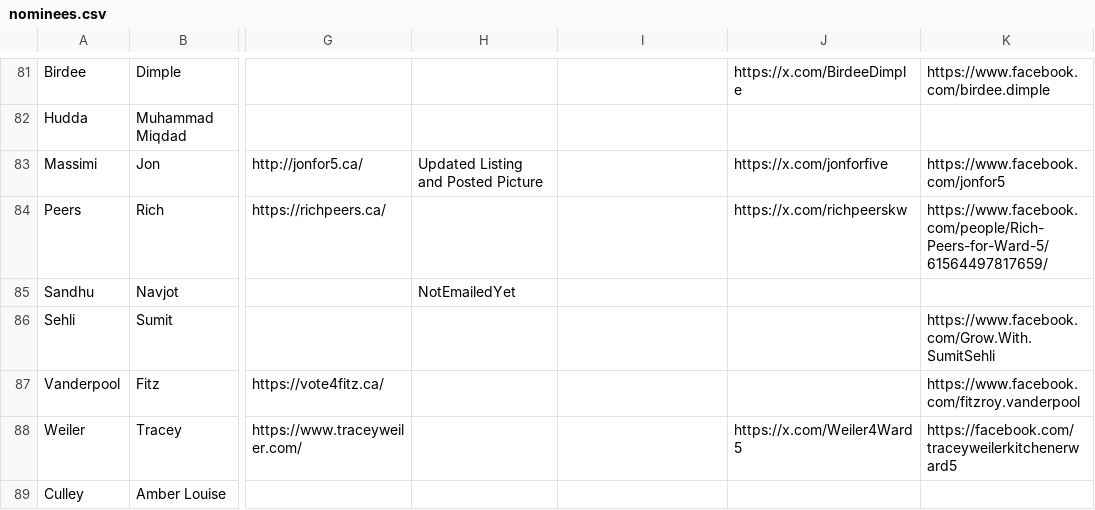
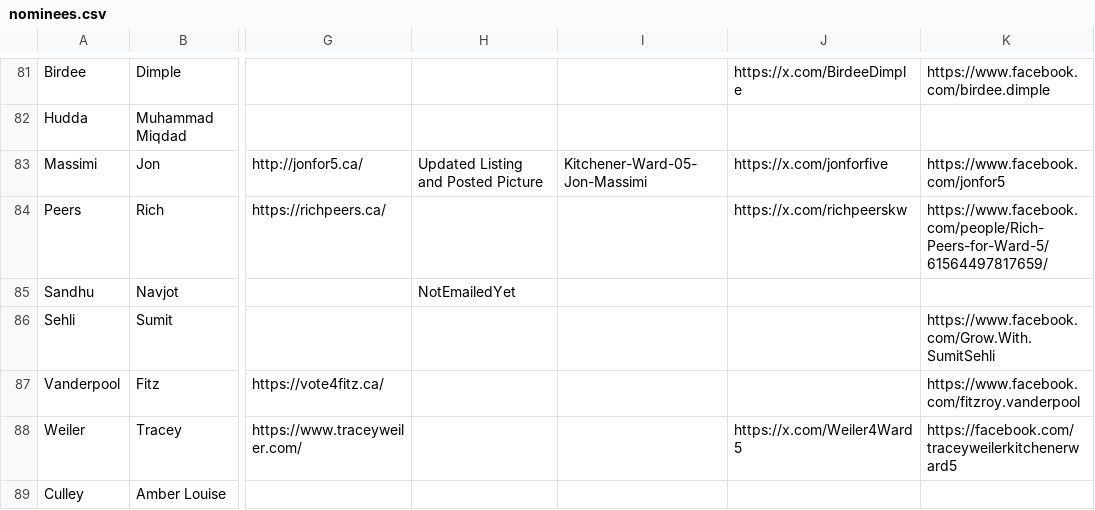
Before and after one commit to CivicTechWR/WRVotesMunicipal2026, a CSV file: docs/_data/sync/nominees.csv, drawn as a sheet; only a part is shown, gaps mark what is left out; the diff names each change by its address in the sheet, - before the commit and + after, or states it on an @@ line.

Commit message:
Auto-commit: updated nominees.csv from Google Docs

```diff
--- a/docs/_data/sync/nominees.csv
+++ b/docs/_data/sync/nominees.csv
-I83: (empty)
+I83: Kitchener-Ward-05-Jon-Massimi
```
